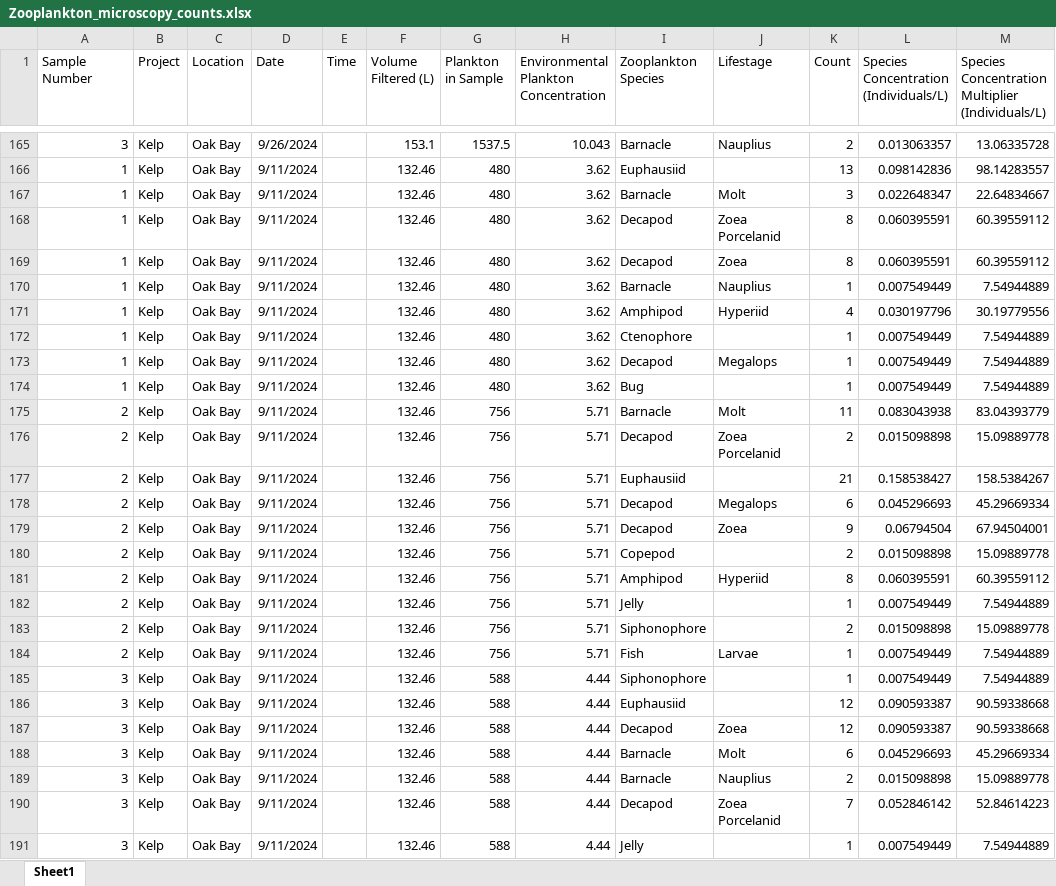
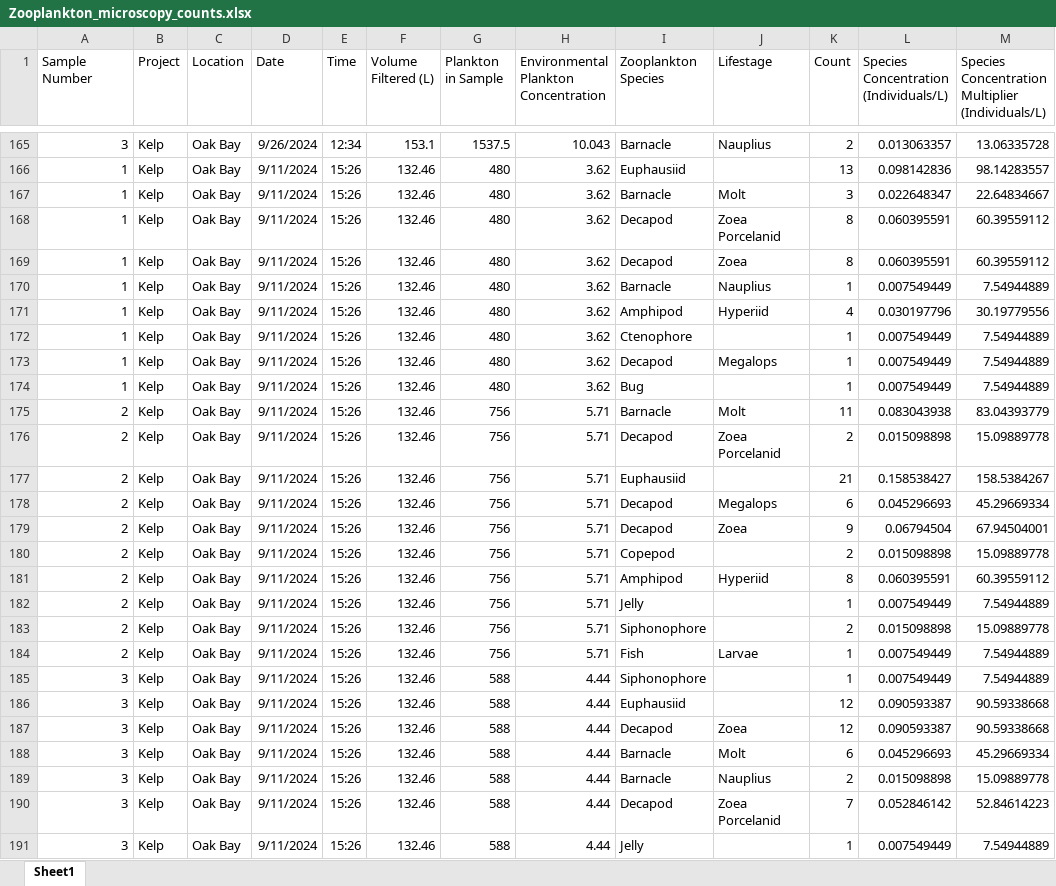
Before and after one commit to kkhomolka/PGST-Natural-Resources, an Excel workbook: Portage Canal/Zooplankton_microscopy_counts.xlsx, sheet Sheet1, drawn as a sheet; only a part is shown, gaps mark what is left out; values as stored, in another font and other column widths than the file's, no borders; the diff covers the shown part only; the diff names each change by its address in the sheet, - before the commit and + after, or states it on an @@ line.

```diff
--- a/Portage Canal/Zooplankton_microscopy_counts.xlsx (sheet Sheet1)
+++ b/Portage Canal/Zooplankton_microscopy_counts.xlsx (sheet Sheet1)
-E165 (Time): (empty)
+E165 (Time): 12:34
-E166:E191 (Time): (empty)
+E166:E191 (Time): 15:26
```
Also changed, not shown: 192 edited cells elsewhere in this sheet, 1 other file.
